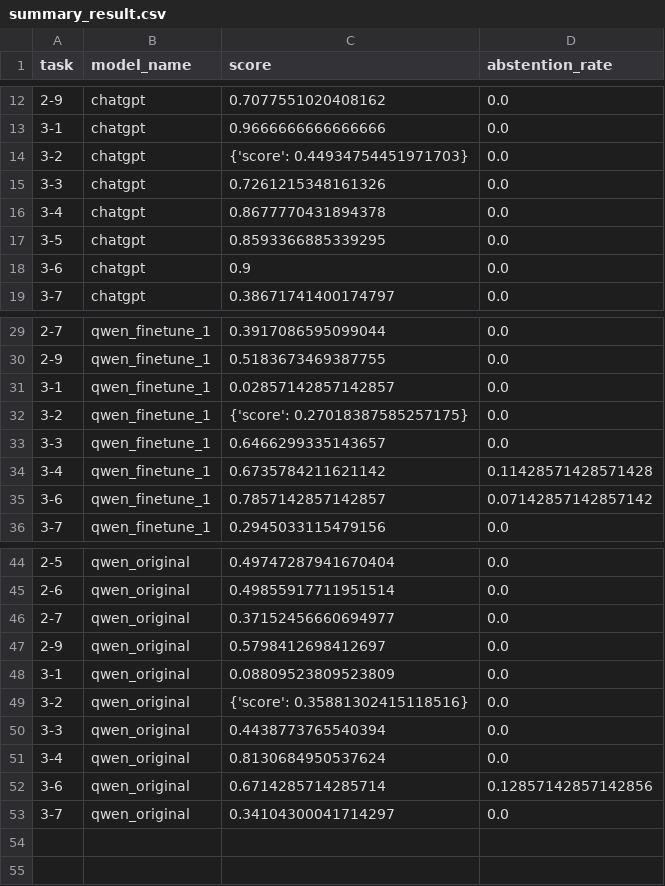
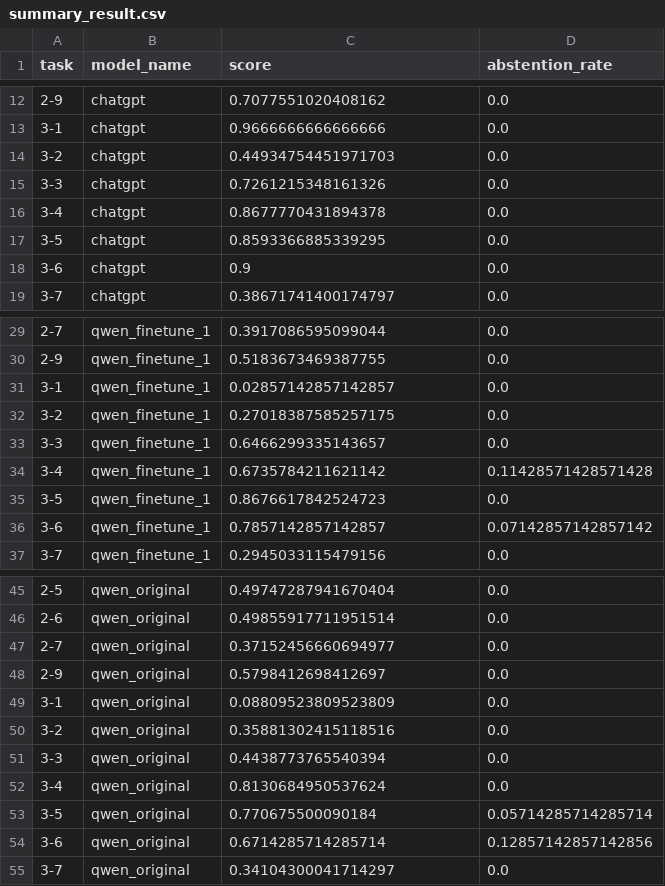
Before and after one commit to DaiTaVan/AIP491-G8-Graduation-Thesis, a CSV file: evaluation/summary_result.csv, drawn as a sheet; only a part is shown, gaps mark what is left out.

```diff
--- a/evaluation/summary_result.csv
+++ b/evaluation/summary_result.csv
@@ -13,3 +13,3 @@ task,model_name,score,abstention_rate
 3-1,chatgpt,0.9666666666666666,0.0
-3-2,chatgpt,{'score': 0.44934754451971703},0.0
+3-2,chatgpt,0.44934754451971703,0.0
 3-3,chatgpt,0.7261215348161326,0.0
@@ -31,5 +31,6 @@ task,model_name,score,abstention_rate
 3-1,qwen_finetune_1,0.02857142857142857,0.0
-3-2,qwen_finetune_1,{'score': 0.27018387585257175},0.0
+3-2,qwen_finetune_1,0.27018387585257175,0.0
 3-3,qwen_finetune_1,0.6466299335143657,0.0
 3-4,qwen_finetune_1,0.6735784211621142,0.11428571428571428
+3-5,qwen_finetune_1,0.8676617842524723,0.0
 3-6,qwen_finetune_1,0.7857142857142857,0.07142857142857142
@@ -48,5 +49,6 @@ task,model_name,score,abstention_rate
 3-1,qwen_original,0.08809523809523809,0.0
-3-2,qwen_original,{'score': 0.35881302415118516},0.0
+3-2,qwen_original,0.35881302415118516,0.0
 3-3,qwen_original,0.4438773765540394,0.0
 3-4,qwen_original,0.8130684950537624,0.0
+3-5,qwen_original,0.770675500090184,0.05714285714285714
 3-6,qwen_original,0.6714285714285714,0.12857142857142856
```
Also changed, not shown: 1 other file.
